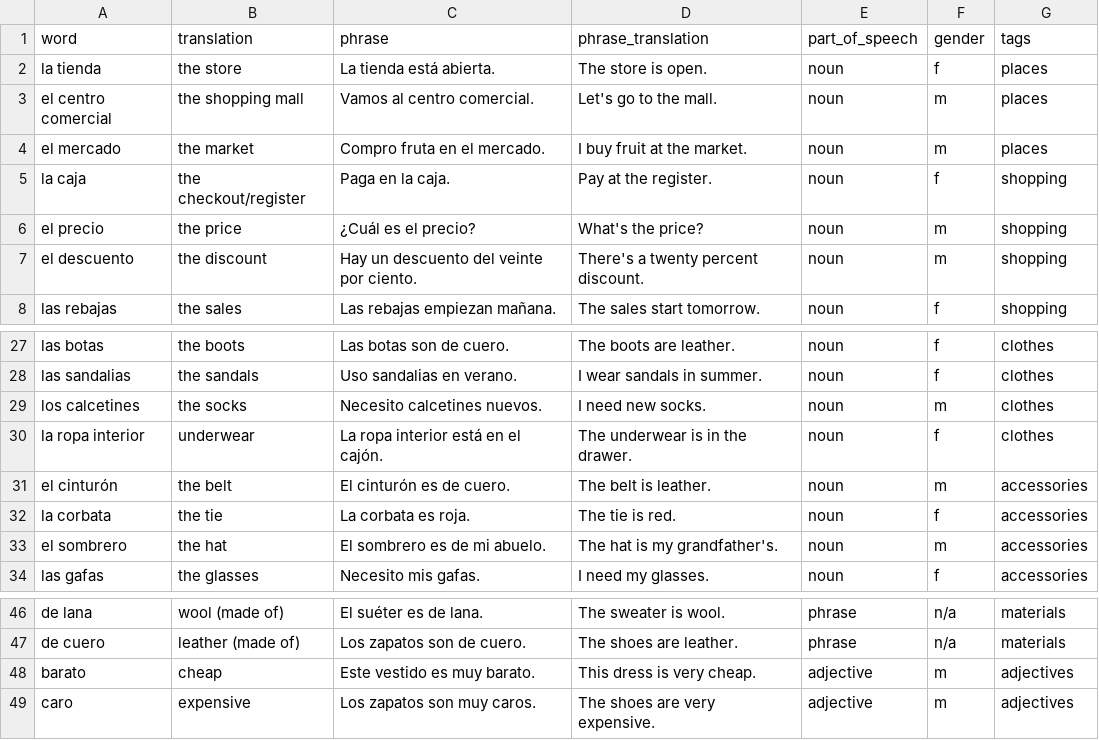
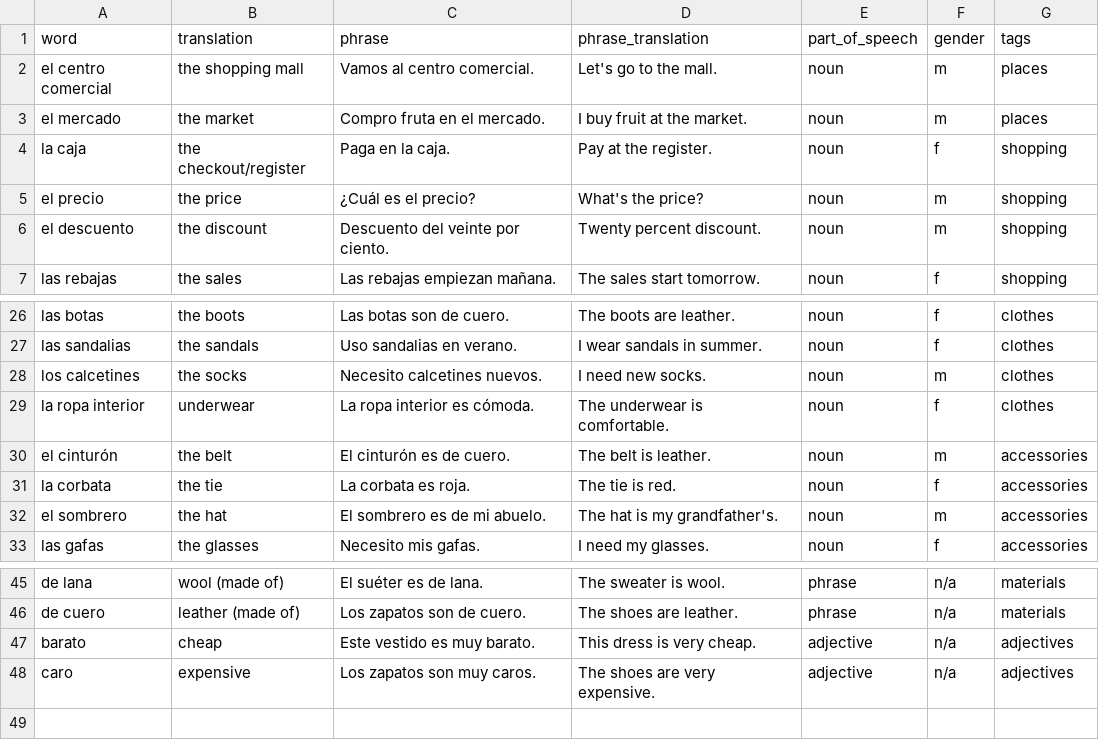
Before and after one commit to kemosabe102/anki-artisan, a CSV file: languages/spanish/spanish_a2_02_compras_ropa.csv, drawn as a sheet; only a part is shown, gaps mark what is left out.

```diff
--- a/languages/spanish/spanish_a2_02_compras_ropa.csv
+++ b/languages/spanish/spanish_a2_02_compras_ropa.csv
@@ -1,3 +1,2 @@
 word,translation,phrase,phrase_translation,part_of_speech,gender,tags
-la tienda,the store,La tienda está abierta.,The store is open.,noun,f,places
 el centro comercial,the shopping mall,Vamos al centro comercial.,Let's go to the mall.,noun,m,places
@@ -6,3 +5,3 @@ la caja,the checkout/register,Paga en la caja.,Pay at the register.,noun,f,shopp
 el precio,the price,¿Cuál es el precio?,What's the price?,noun,m,shopping
-el descuento,the discount,Hay un descuento del veinte por ciento.,There's a twenty percent discount.,noun,m,shopping
+el descuento,the discount,Descuento del veinte por ciento.,Twenty percent discount.,noun,m,shopping
 las rebajas,the sales,Las rebajas empiezan mañana.,The sales start tomorrow.,noun,f,shopping
@@ -29,3 +28,3 @@ las sandalias,the sandals,Uso sandalias en verano.,I wear sandals in summer.,nou
 los calcetines,the socks,Necesito calcetines nuevos.,I need new socks.,noun,m,clothes
-la ropa interior,underwear,La ropa interior está en el cajón.,The underwear is in the drawer.,noun,f,clothes
+la ropa interior,underwear,La ropa interior es cómoda.,The underwear is comfortable.,noun,f,clothes
 el cinturón,the belt,El cinturón es de cuero.,The belt is leather.,noun,m,accessories
@@ -47,3 +46,3 @@ de lana,wool (made of),El suéter es de lana.,The sweater is wool.,phrase,n/a,ma
 de cuero,leather (made of),Los zapatos son de cuero.,The shoes are leather.,phrase,n/a,materials
-barato,cheap,Este vestido es muy barato.,This dress is very cheap.,adjective,m,adjectives
-caro,expensive,Los zapatos son muy caros.,The shoes are very expensive.,adjective,m,adjectives
+barato,cheap,Este vestido es muy barato.,This dress is very cheap.,adjective,n/a,adjectives
+caro,expensive,Los zapatos son muy caros.,The shoes are very expensive.,adjective,n/a,adjectives
```
Also changed, not shown: languages/spanish/spanish_a2_03_tiempo_libre.csv, languages/spanish/spanish_a2_04_salud_cuerpo.csv, 25 other files.
